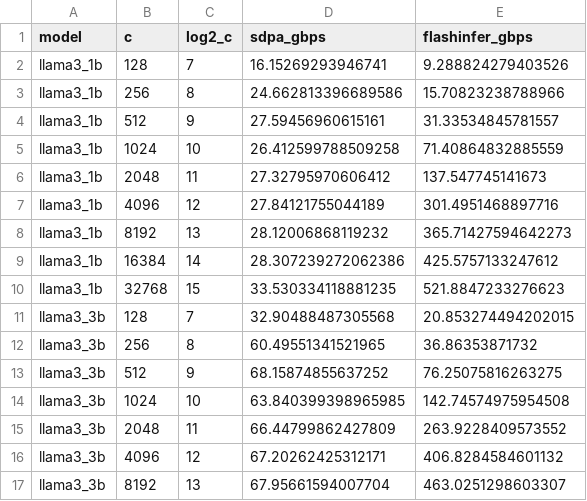
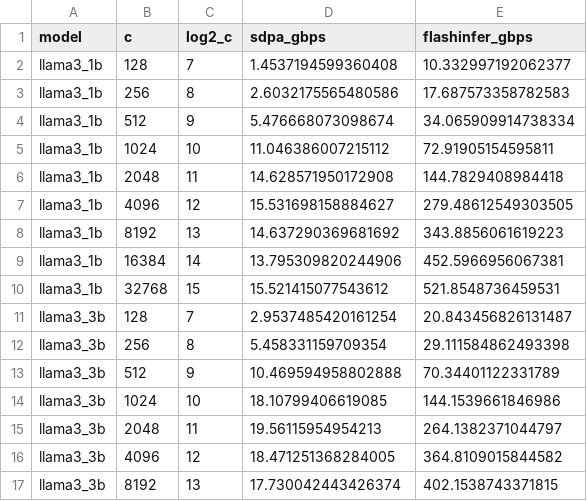
Before and after one commit to AndyUB/cse554-wi26, a CSV file: assignment3/Section2/results/decode_vs_c.csv, drawn as a sheet; only a part is shown; the diff covers the shown part only.

```diff
--- a/assignment3/Section2/results/decode_vs_c.csv
+++ b/assignment3/Section2/results/decode_vs_c.csv
@@ -1,17 +1,17 @@
 model,c,log2_c,sdpa_gbps,flashinfer_gbps
-llama3_1b,128,7,16.15269293946741,9.288824279403526
-llama3_1b,256,8,24.662813396689586,15.70823238788966
-llama3_1b,512,9,27.59456960615161,31.33534845781557
-llama3_1b,1024,10,26.412599788509258,71.40864832885559
-llama3_1b,2048,11,27.32795970606412,137.547745141673
-llama3_1b,4096,12,27.84121755044189,301.4951468897716
-llama3_1b,8192,13,28.12006868119232,365.71427594642273
-llama3_1b,16384,14,28.307239272062386,425.5757133247612
-llama3_1b,32768,15,33.530334118881235,521.8847233276623
-llama3_3b,128,7,32.90488487305568,20.853274494202015
-llama3_3b,256,8,60.49551341521965,36.86353871732
-llama3_3b,512,9,68.15874855637252,76.25075816263275
-llama3_3b,1024,10,63.840399398965985,142.74574975954508
-llama3_3b,2048,11,66.44799862427809,263.9228409573552
-llama3_3b,4096,12,67.20262425312171,406.8284584601132
-llama3_3b,8192,13,67.95661594007704,463.0251298603307
+llama3_1b,128,7,1.4537194599360408,10.332997192062377
+llama3_1b,256,8,2.6032175565480586,17.687573358782583
+llama3_1b,512,9,5.476668073098674,34.065909914738334
+llama3_1b,1024,10,11.046386007215112,72.91905154595811
+llama3_1b,2048,11,14.628571950172908,144.7829408984418
+llama3_1b,4096,12,15.531698158884627,279.48612549303505
+llama3_1b,8192,13,14.637290369681692,343.8856061619223
+llama3_1b,16384,14,13.795309820244906,452.5966956067381
+llama3_1b,32768,15,15.521415077543612,521.8548736459531
+llama3_3b,128,7,2.9537485420161254,20.843456826131487
+llama3_3b,256,8,5.458331159709354,29.111584862493398
+llama3_3b,512,9,10.469594958802888,70.34401122331789
+llama3_3b,1024,10,18.10799406619085,144.1539661846986
+llama3_3b,2048,11,19.56115954954213,264.1382371044797
+llama3_3b,4096,12,18.471251368284005,364.8109015844582
+llama3_3b,8192,13,17.730042443426374,402.1538743371815
```
Also changed, not shown: 22 edited cells elsewhere in this file, assignment3/Section2/results/decode_vs_batch.csv, assignment3/Section2/results/decode_vs_page_size.csv, 8 other files.
